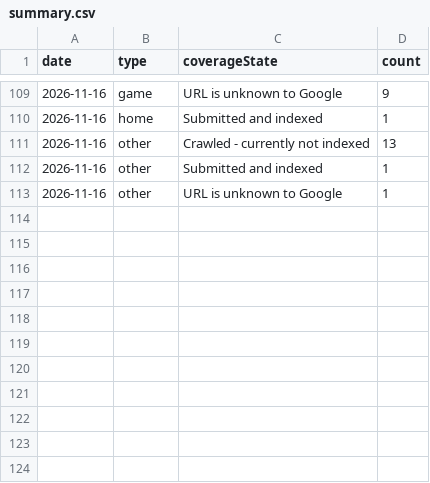
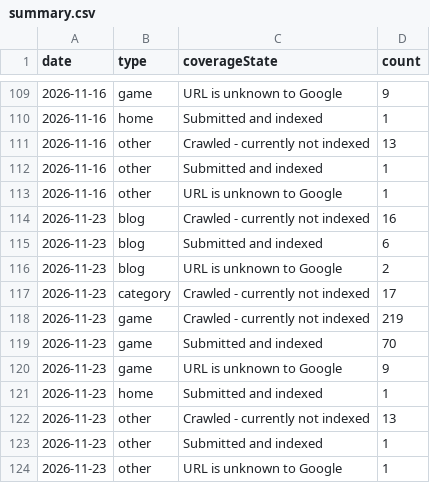
Before and after one commit to thanhnt1910/gsc-data, a CSV file: data/index/summary.csv, drawn as a sheet; only a part is shown, gaps mark what is left out; the diff names each change by its address in the sheet, - before the commit and + after, or states it on an @@ line.

```diff
--- a/data/index/summary.csv
+++ b/data/index/summary.csv
+row 114: 2026-11-23 | blog | Crawled - currently not indexed | 16
+row 115: 2026-11-23 | blog | Submitted and indexed | 6
+row 116: 2026-11-23 | blog | URL is unknown to Google | 2
+row 117: 2026-11-23 | category | Crawled - currently not indexed | 17
+row 118: 2026-11-23 | game | Crawled - currently not indexed | 219
+row 119: 2026-11-23 | game | Submitted and indexed | 70
+row 120: 2026-11-23 | game | URL is unknown to Google | 9
+row 121: 2026-11-23 | home | Submitted and indexed | 1
+row 122: 2026-11-23 | other | Crawled - currently not indexed | 13
+row 123: 2026-11-23 | other | Submitted and indexed | 1
+row 124: 2026-11-23 | other | URL is unknown to Google | 1
```
Also changed, not shown: data/index/status.csv.
